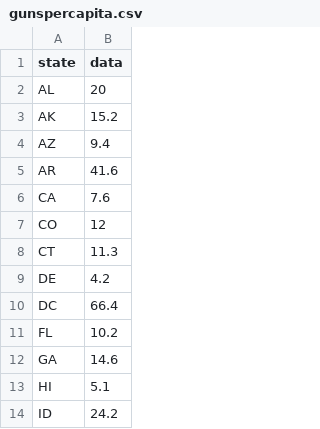
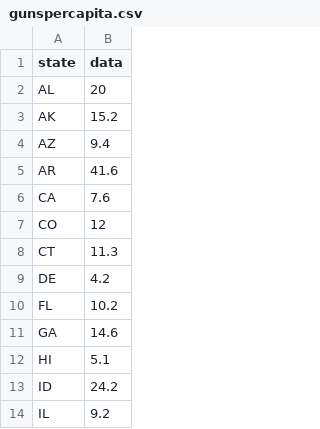
Before and after one commit to danielwchen/ending-mass-shooting, a CSV file: data/gunspercapita.csv, drawn as a sheet; only a part is shown; the shorter side is filled out with more unchanged rows.

```diff
--- a/data/gunspercapita.csv
+++ b/data/gunspercapita.csv
@@ -9,3 +9,2 @@ CT,11.3
 DE,4.2
-DC,66.4
 FL,10.2
```
Also changed, not shown: data/gundeathspercapita.csv, 1 other file.
